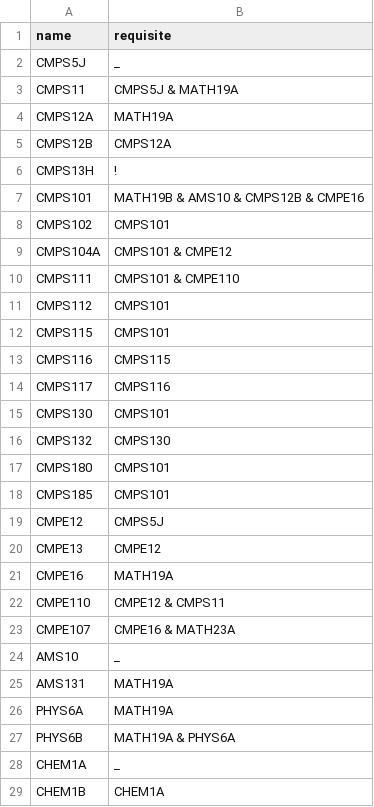
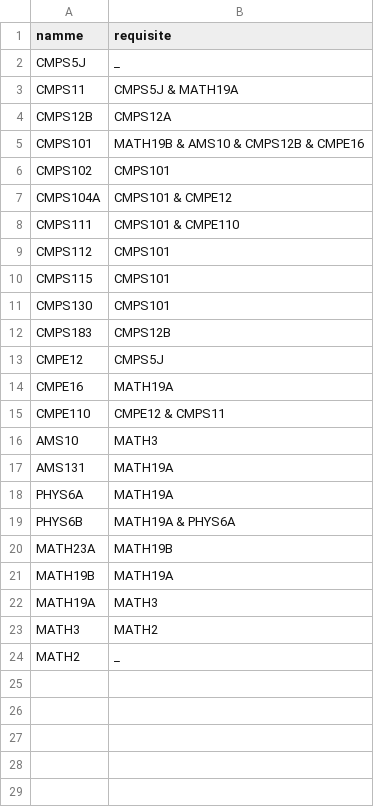
Before and after one commit to EternalDuelist/HackUCSC2015, a CSV file: testcmpsreqlist.csv, drawn as a sheet.

Commit message:
removed (cmpslist.csv, testcmpslist.csv) updated (courselist.csv, testcmpsreqlist.csv, course.js)

```diff
--- a/testcmpsreqlist.csv
+++ b/testcmpsreqlist.csv
@@ -1,7 +1,5 @@
-name,requisite
+namme,requisite
 CMPS5J,_
 CMPS11,CMPS5J & MATH19A
-CMPS12A,MATH19A
 CMPS12B,CMPS12A
-CMPS13H,!
 CMPS101,MATH19B & AMS10 & CMPS12B & CMPE16
@@ -12,14 +10,8 @@ CMPS112,CMPS101
 CMPS115,CMPS101
-CMPS116,CMPS115
-CMPS117,CMPS116
 CMPS130,CMPS101
-CMPS132,CMPS130
-CMPS180,CMPS101
-CMPS185,CMPS101
+CMPS183,CMPS12B
 CMPE12,CMPS5J
-CMPE13,CMPE12
 CMPE16,MATH19A
 CMPE110,CMPE12 & CMPS11
-CMPE107,CMPE16 & MATH23A
-AMS10,_
+AMS10,MATH3
 AMS131,MATH19A
@@ -27,3 +19,6 @@ PHYS6A,MATH19A
 PHYS6B,MATH19A & PHYS6A
-CHEM1A,_
-CHEM1B,CHEM1A
+MATH23A,MATH19B
+MATH19B,MATH19A
+MATH19A,MATH3
+MATH3,MATH2
+MATH2,_
```
Also changed, not shown: courselist.csv, 3 other files.
